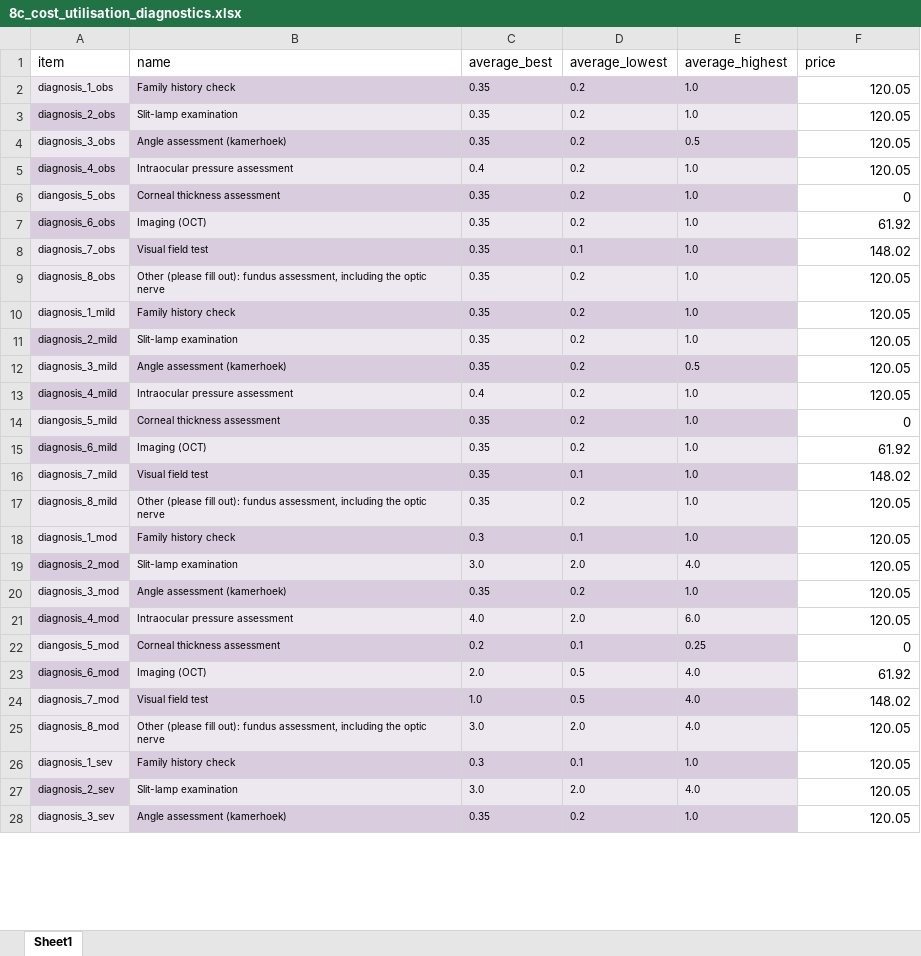
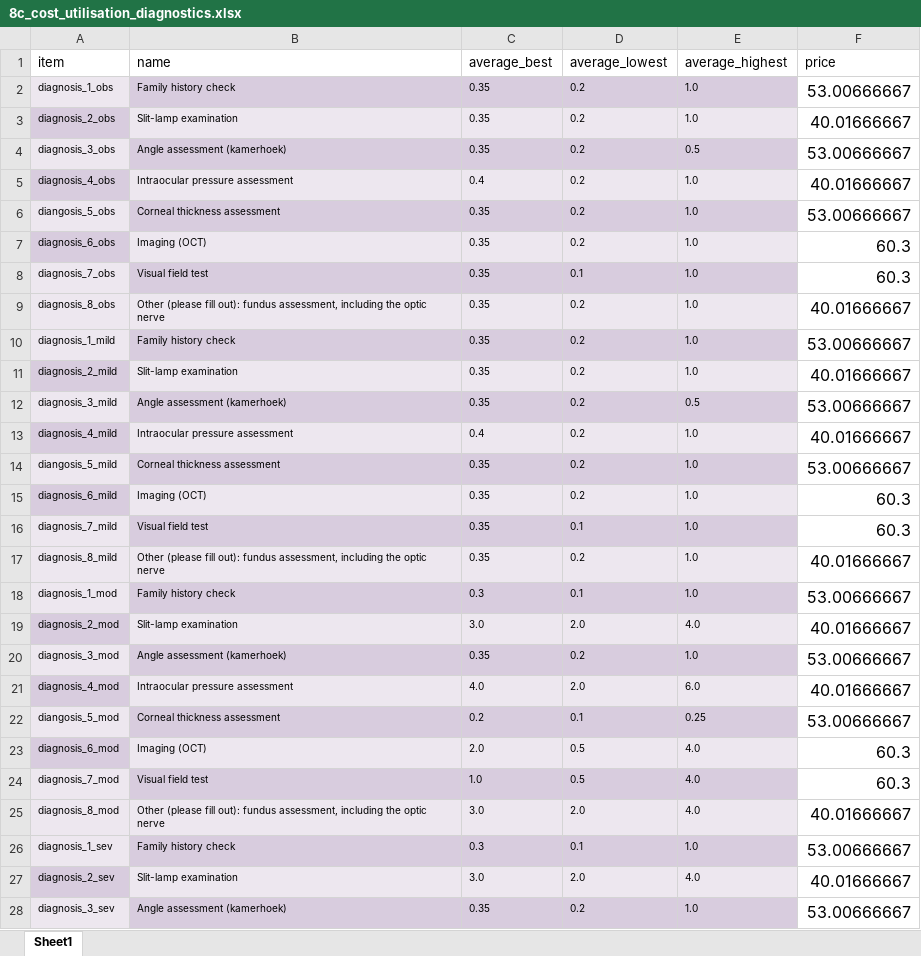
Before and after one commit to BartJanBoverhof/cea-glaucoma-ai-screening, an Excel workbook: data-raw/8c_cost_utilisation_diagnostics.xlsx, sheet Sheet1, drawn as a sheet; only a part is shown; values as stored, in another font and other column widths than the file's, no borders; the diff covers the shown part only; the diff names each change by its address in the sheet, - before the commit and + after, or states it on an @@ line.

```diff
--- a/data-raw/8c_cost_utilisation_diagnostics.xlsx (sheet Sheet1)
+++ b/data-raw/8c_cost_utilisation_diagnostics.xlsx (sheet Sheet1)
-F2 (price): 120.05
+F2 (price): 53.00666667
@@ F2:F28 text size: larger @@
-F3 (price): 120.05
+F3 (price): 40.01666667
-F4 (price): 120.05
+F4 (price): 53.00666667
-F5 (price): 120.05
+F5 (price): 40.01666667
-F6 (price): 0
+F6 (price): 53.00666667
-F7 (price): 61.92
+F7 (price): 60.3
-F8 (price): 148.02
+F8 (price): 60.3
-F9 (price): 120.05
+F9 (price): 40.01666667
-F10 (price): 120.05
+F10 (price): 53.00666667
-F11 (price): 120.05
+F11 (price): 40.01666667
-F12 (price): 120.05
+F12 (price): 53.00666667
-F13 (price): 120.05
+F13 (price): 40.01666667
-F14 (price): 0
+F14 (price): 53.00666667
-F15 (price): 61.92
+F15 (price): 60.3
-F16 (price): 148.02
+F16 (price): 60.3
-F17 (price): 120.05
+F17 (price): 40.01666667
-F18 (price): 120.05
+F18 (price): 53.00666667
-F19 (price): 120.05
+F19 (price): 40.01666667
-F20 (price): 120.05
+F20 (price): 53.00666667
-F21 (price): 120.05
+F21 (price): 40.01666667
-F22 (price): 0
+F22 (price): 53.00666667
-F23 (price): 61.92
+F23 (price): 60.3
-F24 (price): 148.02
+F24 (price): 60.3
-F25 (price): 120.05
+F25 (price): 40.01666667
-F26 (price): 120.05
+F26 (price): 53.00666667
-F27 (price): 120.05
+F27 (price): 40.01666667
-F28 (price): 120.05
+F28 (price): 53.00666667
```
Also changed, not shown: 13 edited cells and cell formats elsewhere in this sheet, data-raw/8d_cost_utilisation_intervention.xlsx, data-raw/8f_cost_burden_disease.xlsx, 21 other files.
